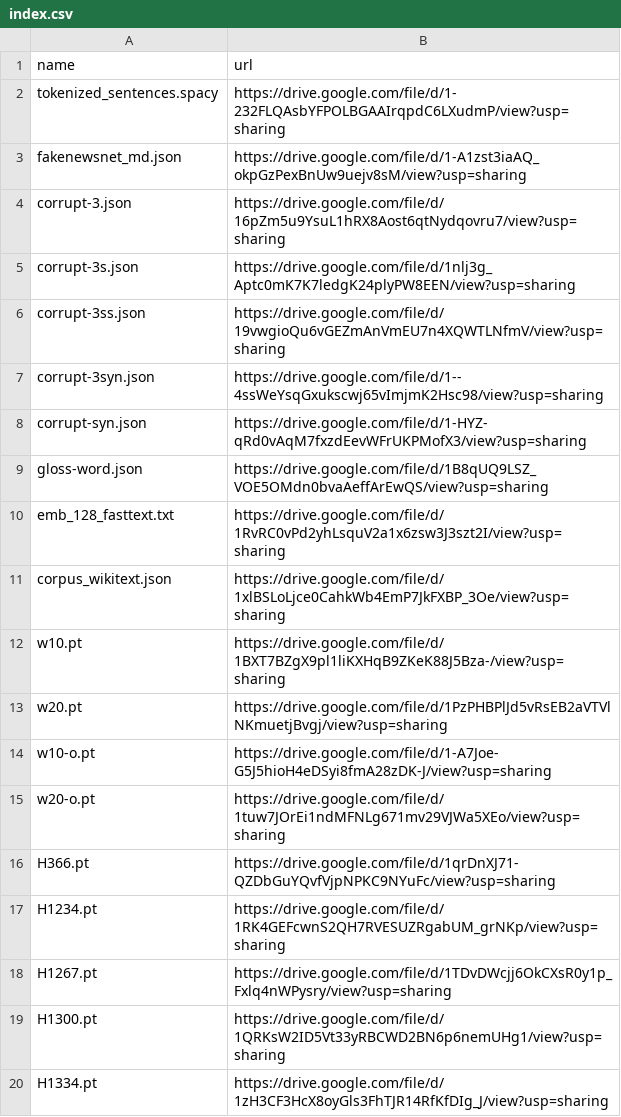
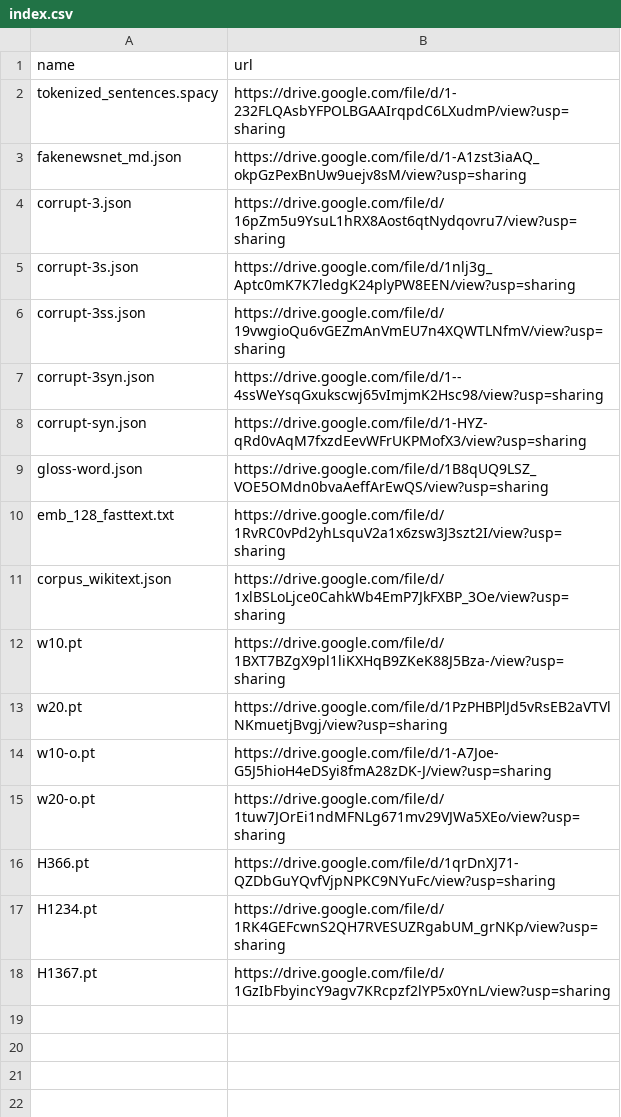
Before and after one commit to zhangruihan1/index, a CSV file: index.csv, drawn as a sheet.

Commit message:
Update index.csv

```diff
--- a/index.csv
+++ b/index.csv
@@ -17,4 +17,2 @@ H366.pt, https://drive.google.com/file/d/1qrDnXJ71-QZDbGuYQvfVjpNPKC9NYuFc/view?
 H1234.pt, https://drive.google.com/file/d/1RK4GEFcwnS2QH7RVESUZRgabUM_grNKp/view?usp=sharing
-H1267.pt, https://drive.google.com/file/d/1TDvDWcjj6OkCXsR0y1p_Fxlq4nWPysry/view?usp=sharing
-H1300.pt, https://drive.google.com/file/d/1QRKsW2ID5Vt33yRBCWD2BN6p6nemUHg1/view?usp=sharing
-H1334.pt, https://drive.google.com/file/d/1zH3CF3HcX8oyGls3FhTJR14RfKfDIg_J/view?usp=sharing
+H1367.pt, https://drive.google.com/file/d/1GzIbFbyincY9agv7KRcpzf2lYP5x0YnL/view?usp=sharing
```
